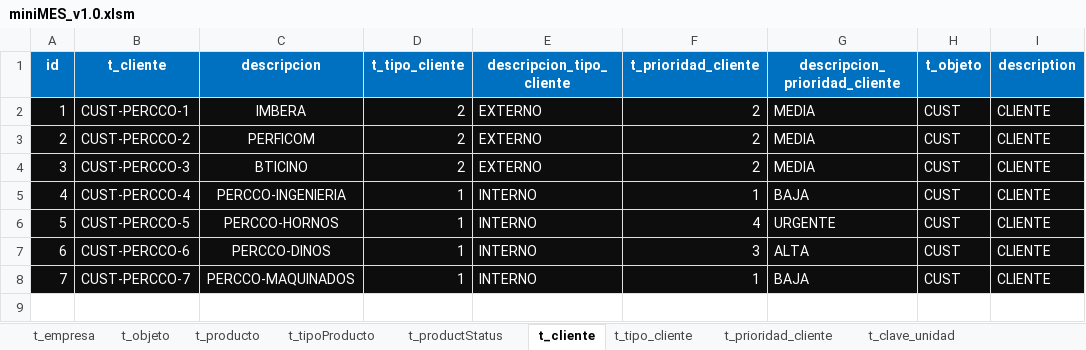
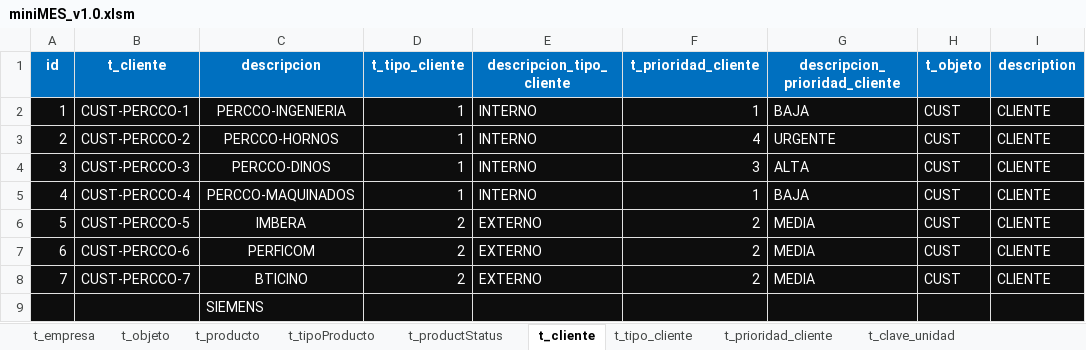
Before and after one commit to TCS2211194M1/miniMES_1.0, an Excel workbook: miniMES_v1.0.xlsm, sheet t_cliente, drawn as a sheet; only a part is shown; values as stored, in another font and other column widths than the file's, no borders; rows hold the shown columns only; the diff names each change by its address in the sheet, - before the commit and + after, or states it on an @@ line.

```diff
--- a/miniMES_v1.0.xlsm (sheet t_cliente)
+++ b/miniMES_v1.0.xlsm (sheet t_cliente)
-C2 (descripcion): IMBERA
+C2 (descripcion): PERCCO-INGENIERIA
-D2:D4 (t_tipo_cliente): 2
+D2:D4 (t_tipo_cliente): 1
-E2:E4 (descripcion_tipo_cliente): EXTERNO
+E2:E4 (descripcion_tipo_cliente): INTERNO
-F2 (t_prioridad_cliente): 2
+F2 (t_prioridad_cliente): 1
-G2 (descripcion_prioridad_cliente): MEDIA
+G2 (descripcion_prioridad_cliente): BAJA
-C3 (descripcion): PERFICOM
+C3 (descripcion): PERCCO-HORNOS
-F3 (t_prioridad_cliente): 2
+F3 (t_prioridad_cliente): 4
-G3 (descripcion_prioridad_cliente): MEDIA
+G3 (descripcion_prioridad_cliente): URGENTE
-C4 (descripcion): BTICINO
+C4 (descripcion): PERCCO-DINOS
-F4 (t_prioridad_cliente): 2
+F4 (t_prioridad_cliente): 3
-G4 (descripcion_prioridad_cliente): MEDIA
+G4 (descripcion_prioridad_cliente): ALTA
-C5 (descripcion): PERCCO-INGENIERIA
+C5 (descripcion): PERCCO-MAQUINADOS
-C6 (descripcion): PERCCO-HORNOS
+C6 (descripcion): IMBERA
-D6:D8 (t_tipo_cliente): 1
+D6:D8 (t_tipo_cliente): 2
-E6:E8 (descripcion_tipo_cliente): INTERNO
+E6:E8 (descripcion_tipo_cliente): EXTERNO
-F6 (t_prioridad_cliente): 4
+F6 (t_prioridad_cliente): 2
-G6 (descripcion_prioridad_cliente): URGENTE
+G6 (descripcion_prioridad_cliente): MEDIA
-C7 (descripcion): PERCCO-DINOS
+C7 (descripcion): PERFICOM
-F7 (t_prioridad_cliente): 3
+F7 (t_prioridad_cliente): 2
-G7 (descripcion_prioridad_cliente): ALTA
+G7 (descripcion_prioridad_cliente): MEDIA
-C8 (descripcion): PERCCO-MAQUINADOS
+C8 (descripcion): BTICINO
-F8 (t_prioridad_cliente): 1
+F8 (t_prioridad_cliente): 2
-G8 (descripcion_prioridad_cliente): BAJA
+G8 (descripcion_prioridad_cliente): MEDIA
+row 9:  |  | SIEMENS
```
Also changed, not shown: sheet t_producto, formulas that keep their value.
